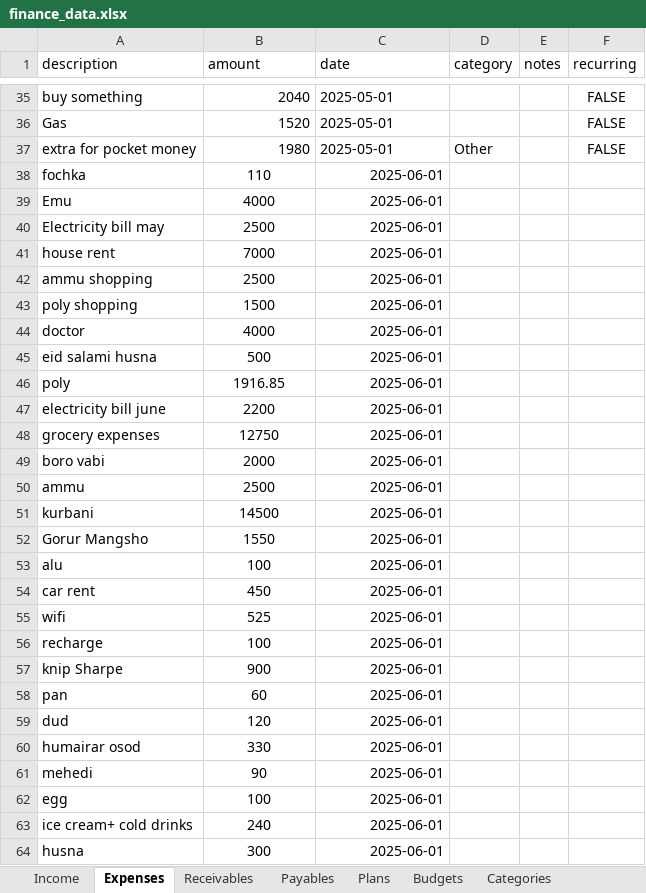
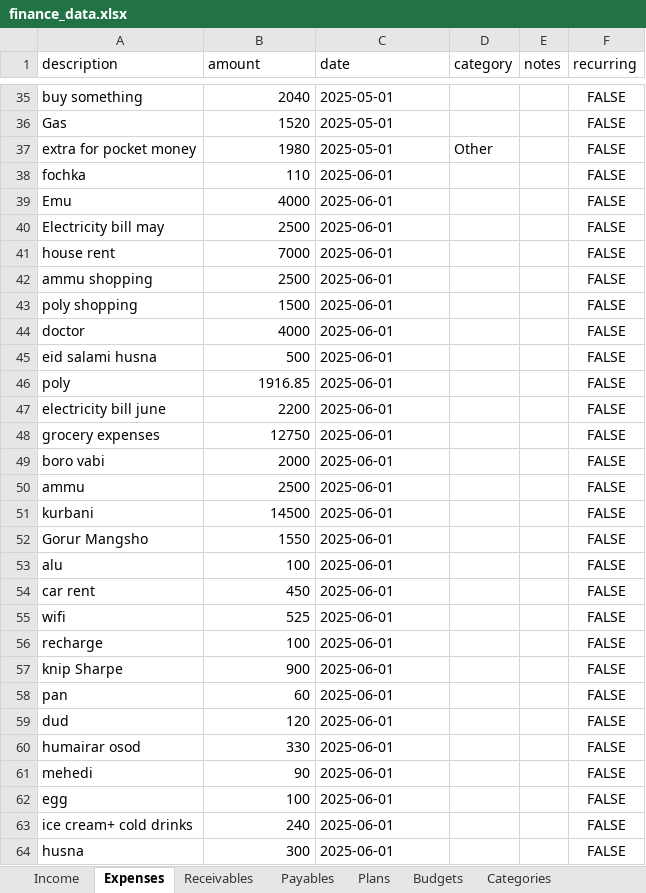
Before and after one commit to RaddN/finance-manager, an Excel workbook: finance_data.xlsx, sheet Expenses, drawn as a sheet; only a part is shown, gaps mark what is left out; values as stored, in another font and other column widths than the file's, no borders; the diff covers the shown part only; the diff names each change by its address in the sheet, - before the commit and + after, or states it on an @@ line.

```diff
--- a/finance_data.xlsx (sheet Expenses)
+++ b/finance_data.xlsx (sheet Expenses)
-B38:B64 alignment: center
+B38:B64 alignment: right
-C38:C64 alignment: right
+C38:C64 alignment: left
-F38:F64 (recurring): (empty)
+F38:F64 (recurring): FALSE
```
Also changed, not shown: 193 edited cells and cell formats elsewhere in this sheet, sheet Income, sheet Budgets, other sheet tabs, formulas that keep their value, 1 other file.
